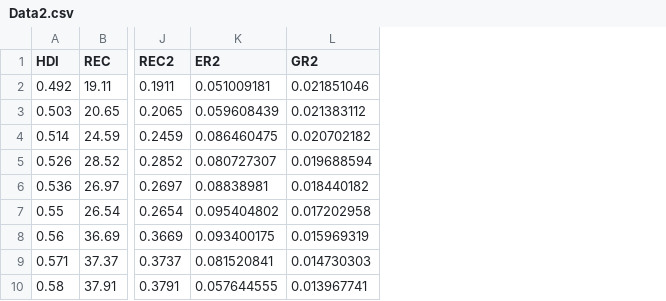
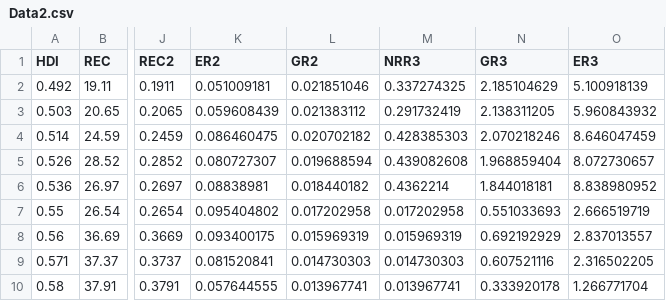
Before and after one commit to hoaingocnguyen12/Econometrcs, a CSV file: Data2.csv, drawn as a sheet; only a part is shown, gaps mark what is left out; the diff names each change by its address in the sheet, - before the commit and + after, or states it on an @@ line.

Commit message:
Update Data2.csv

```diff
--- a/Data2.csv
+++ b/Data2.csv
+column M (NRR3), rows 2-10: 0.337274325 | 0.291732419 | 0.428385303 | 0.439082608 | 0.4362214 | 0.017202958 | 0.015969319 | 0.014730303 | 0.013967741
+column N (GR3), rows 2-10: 2.185104629 | 2.138311205 | 2.070218246 | 1.968859404 | 1.844018181 | 0.551033693 | 0.692192929 | 0.607521116 | 0.333920178
+column O (ER3), rows 2-10: 5.100918139 | 5.960843932 | 8.646047459 | 8.072730657 | 8.838980952 | 2.666519719 | 2.837013557 | 2.316502205 | 1.266771704
```
